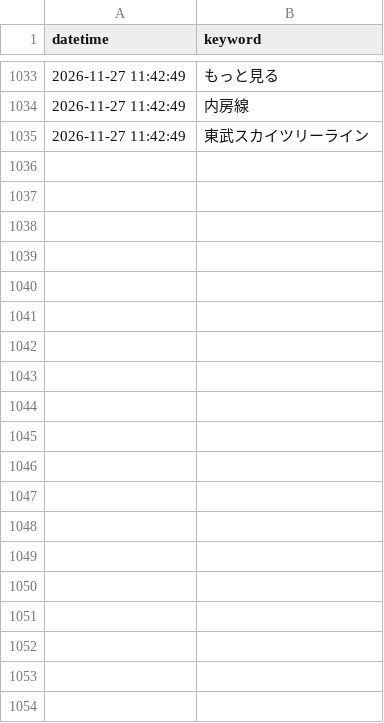
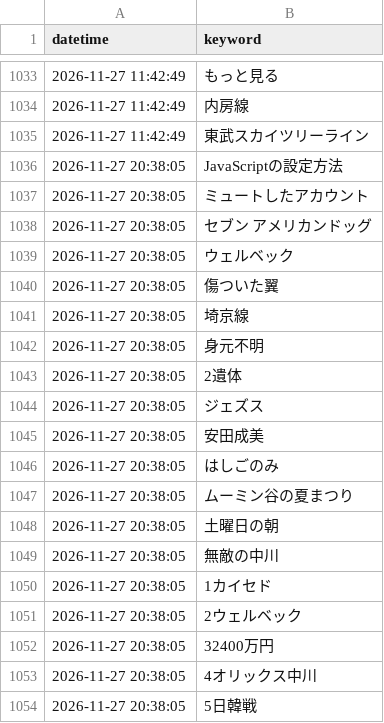
Before and after one commit to soutatu81/x-trend-logger2026, a CSV file: trend_log.csv, drawn as a sheet; only a part is shown, gaps mark what is left out; the diff covers the shown part only; the diff names each change by its address in the sheet, - before the commit and + after, or states it on an @@ line.

```diff
--- a/trend_log.csv
+++ b/trend_log.csv
+row 1036: 2026-11-27 20:38:05 | JavaScriptの設定方法
+row 1037: 2026-11-27 20:38:05 | ミュートしたアカウント
+row 1038: 2026-11-27 20:38:05 | セブン アメリカンドッグ
+row 1039: 2026-11-27 20:38:05 | ウェルベック
+row 1040: 2026-11-27 20:38:05 | 傷ついた翼
+row 1041: 2026-11-27 20:38:05 | 埼京線
+row 1042: 2026-11-27 20:38:05 | 身元不明
+row 1043: 2026-11-27 20:38:05 | 2遺体
+row 1044: 2026-11-27 20:38:05 | ジェズス
+row 1045: 2026-11-27 20:38:05 | 安田成美
+row 1046: 2026-11-27 20:38:05 | はしごのみ
+row 1047: 2026-11-27 20:38:05 | ムーミン谷の夏まつり
+row 1048: 2026-11-27 20:38:05 | 土曜日の朝
+row 1049: 2026-11-27 20:38:05 | 無敵の中川
+row 1050: 2026-11-27 20:38:05 | 1カイセド
+row 1051: 2026-11-27 20:38:05 | 2ウェルベック
+row 1052: 2026-11-27 20:38:05 | 32400万円
+row 1053: 2026-11-27 20:38:05 | 4オリックス中川
+row 1054: 2026-11-27 20:38:05 | 5日韓戦
```
Also changed, not shown: 11 added rows elsewhere in this file.
